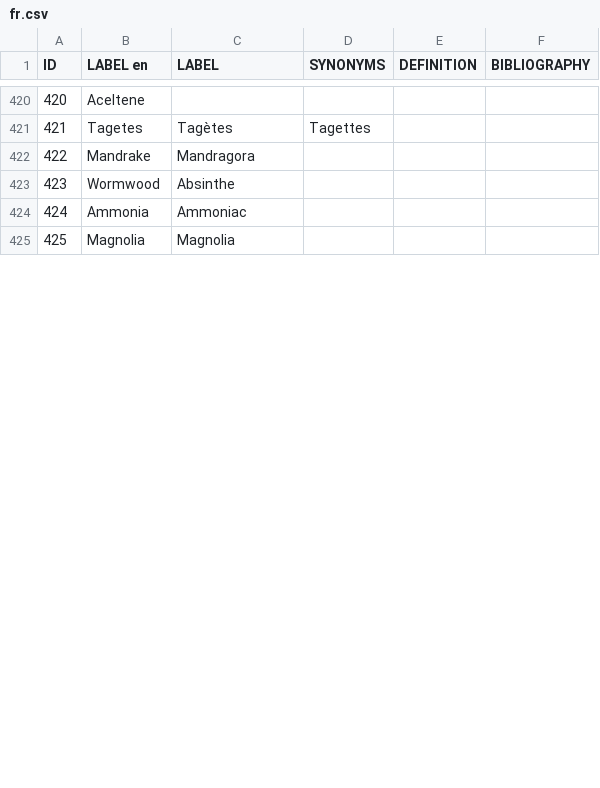
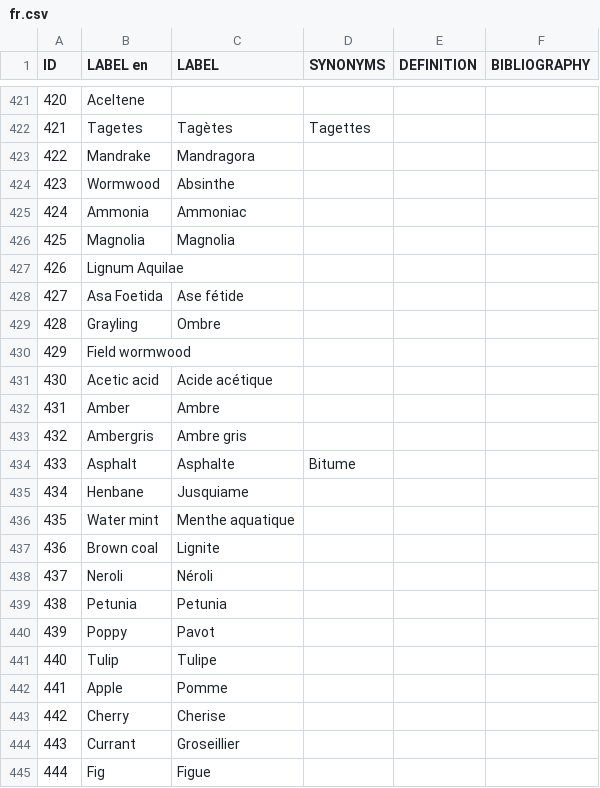
Before and after one commit to Odeuropa/vocabularies, a CSV file: raw/olfactory-objects/fr.csv, drawn as a sheet; only a part is shown, gaps mark what is left out; the diff covers the shown part only; the diff names each change by its address in the sheet, - before the commit and + after, or states it on an @@ line.

```diff
--- a/raw/olfactory-objects/fr.csv
+++ b/raw/olfactory-objects/fr.csv
+row 427: 426 | Lignum Aquilae
+row 428: 427 | Asa Foetida | Ase fétide
+row 429: 428 | Grayling | Ombre
+row 430: 429 | Field wormwood
+row 431: 430 | Acetic acid | Acide acétique
+row 432: 431 | Amber | Ambre
+row 433: 432 | Ambergris | Ambre gris
+row 434: 433 | Asphalt | Asphalte | Bitume
+row 435: 434 | Henbane | Jusquiame
+row 436: 435 | Water mint | Menthe aquatique
+row 437: 436 | Brown coal | Lignite
+row 438: 437 | Neroli | Néroli
+row 439: 438 | Petunia | Petunia
+row 440: 439 | Poppy | Pavot
+row 441: 440 | Tulip | Tulipe
+row 442: 441 | Apple | Pomme
+row 443: 442 | Cherry | Cherise
+row 444: 443 | Currant | Groseillier
+row 445: 444 | Fig | Figue
```
Also changed, not shown: 32 added rows, 17 removed rows, 9 edited cells and row numbers in column A elsewhere in this file, raw/fragrant-spaces/en.csv, raw/fragrant-spaces/fr.csv, 22 other files.
